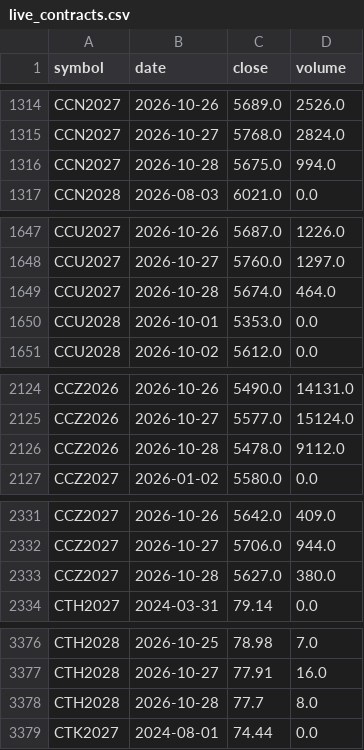
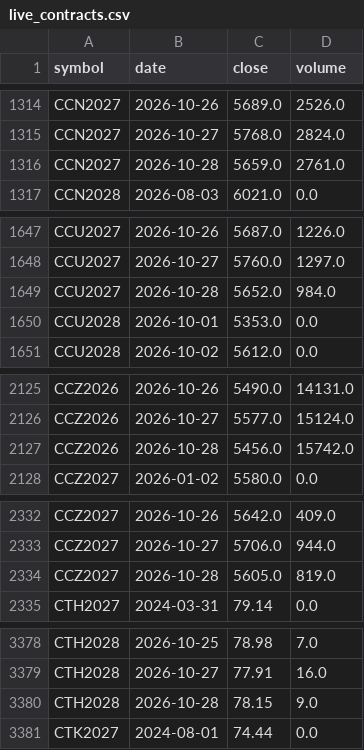
Before and after one commit to BMR-Com/cftc-cot-full, a CSV file: data/softs/live_contracts.csv, drawn as a sheet; only a part is shown, gaps mark what is left out; the diff covers the shown part only.

```diff
--- a/data/softs/live_contracts.csv
+++ b/data/softs/live_contracts.csv
@@ -1315,3 +1315,3 @@ CCN2027,2026-10-26,5689.0,2526.0
 CCN2027,2026-10-27,5768.0,2824.0
-CCN2027,2026-10-28,5675.0,994.0
+CCN2027,2026-10-28,5659.0,2761.0
 CCN2028,2026-08-03,6021.0,0.0
@@ -1648,3 +1648,3 @@ CCU2027,2026-10-26,5687.0,1226.0
 CCU2027,2026-10-27,5760.0,1297.0
-CCU2027,2026-10-28,5674.0,464.0
+CCU2027,2026-10-28,5652.0,984.0
 CCU2028,2026-10-01,5353.0,0.0
@@ -2125,3 +2126,3 @@ CCZ2026,2026-10-26,5490.0,14131.0
 CCZ2026,2026-10-27,5577.0,15124.0
-CCZ2026,2026-10-28,5478.0,9112.0
+CCZ2026,2026-10-28,5456.0,15742.0
 CCZ2027,2026-01-02,5580.0,0.0
@@ -2332,3 +2333,3 @@ CCZ2027,2026-10-26,5642.0,409.0
 CCZ2027,2026-10-27,5706.0,944.0
-CCZ2027,2026-10-28,5627.0,380.0
+CCZ2027,2026-10-28,5605.0,819.0
 CTH2027,2024-03-31,79.14,0.0
@@ -3377,3 +3379,3 @@ CTH2028,2026-10-25,78.98,7.0
 CTH2028,2026-10-27,77.91,16.0
-CTH2028,2026-10-28,77.7,8.0
+CTH2028,2026-10-28,78.15,9.0
 CTK2027,2024-08-01,74.44,0.0
```
Also changed, not shown: 6 added rows and 51 edited cells elsewhere in this file, 1 other file.
